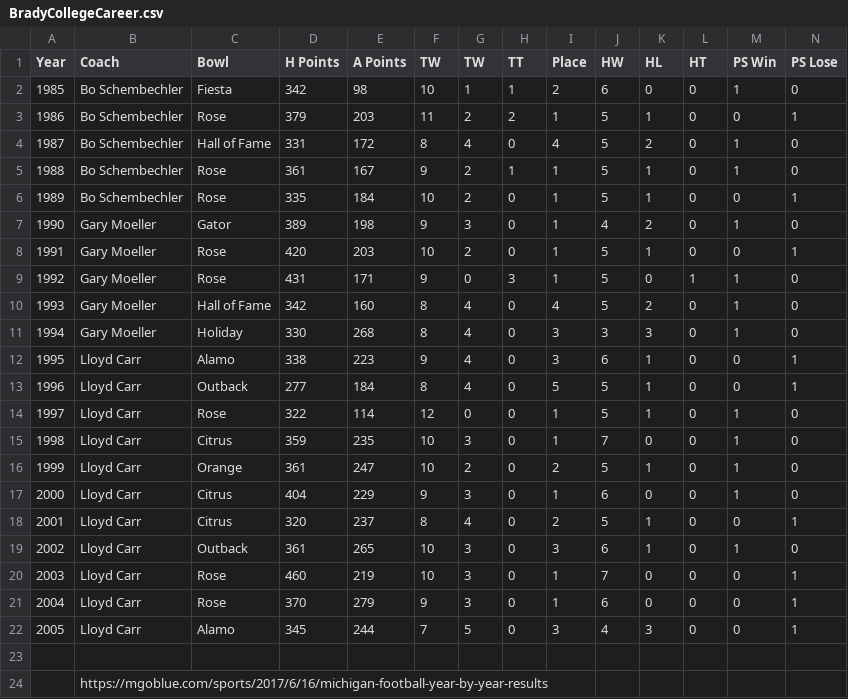
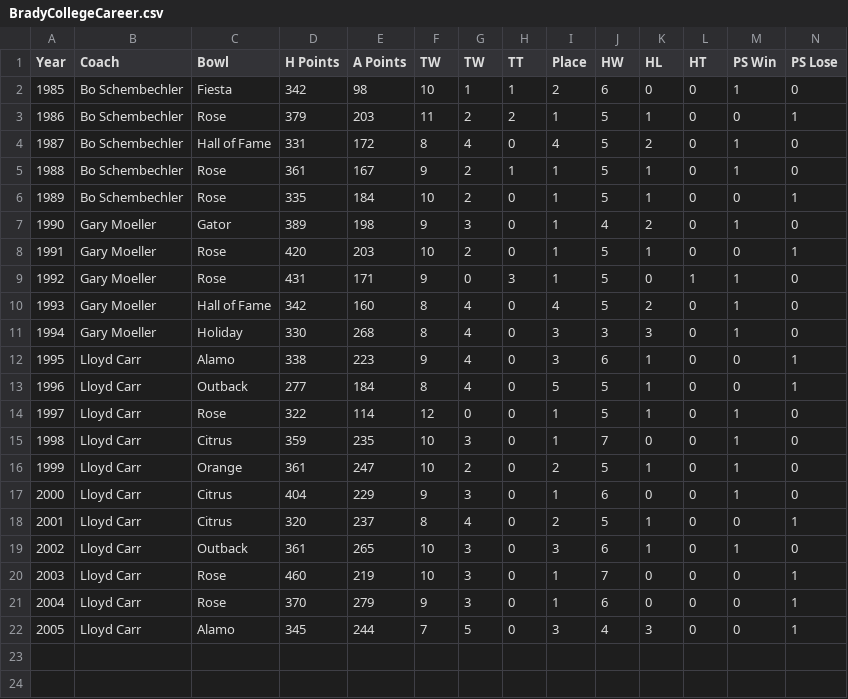
Before and after one commit to ItsMeLarry/U0M_Coursera, a CSV file: BradyCollegeCareer.csv, drawn as a sheet.

Commit message:
Update BradyCollegeCareer.csv

```diff
--- a/BradyCollegeCareer.csv
+++ b/BradyCollegeCareer.csv
@@ -22,3 +22 @@
 2005,Lloyd Carr,Alamo,345,244,7,5,0,3,4,3,0,0,1
-,,,,,,,,,,,,,
-,https://mgoblue.com/sports/2017/6/16/michigan-football-year-by-year-results,,,,,,,,,,,,
```
